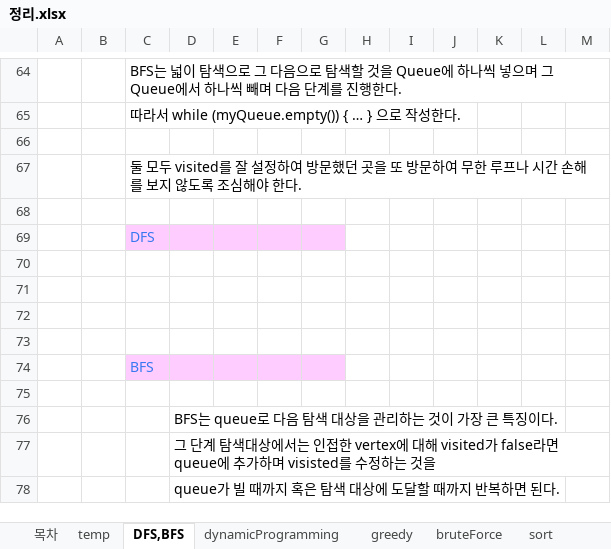
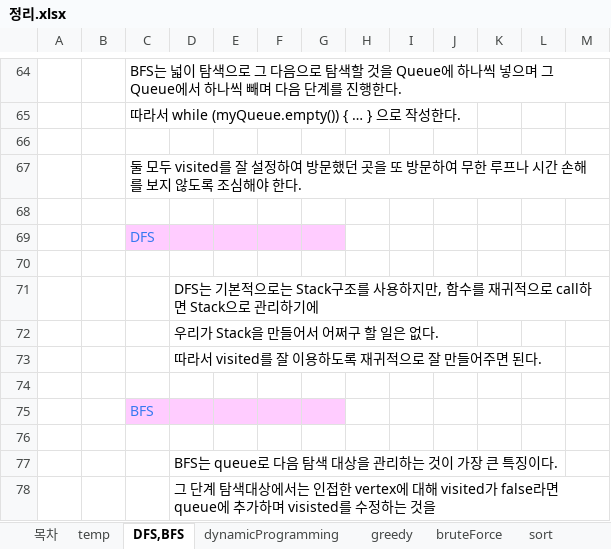
Before and after one commit to ilot12/algorithm-practice, an Excel workbook: 정리.xlsx, sheet DFS,BFS, drawn as a sheet; only a part is shown, gaps mark what is left out; the shorter side is filled out with more unchanged rows; values as stored, in another font and other column widths than the file's, no borders; charts and pictures not drawn; the diff covers the shown part only; the diff names each change by its address in the sheet, - before the commit and + after, or states it on an @@ line.

```diff
--- a/정리.xlsx (sheet DFS,BFS)
+++ b/정리.xlsx (sheet DFS,BFS)
-D71: (empty)
+D71: DFS는 기본적으로는 Stack구조를 사용하지만, 함수를 재귀적으로 call하면 Stack으로 관리하기에
-D72: (empty)
+D72: 우리가 Stack을 만들어서 어쩌구 할 일은 없다.
+row 73:  |  |  | 따라서 visited를 잘 이용하도록 재귀적으로 잘 만들어주면 된다.
```
Also changed, not shown: 23 added rows and 1 edited cell elsewhere in this sheet, sheet dynamicProgramming.
